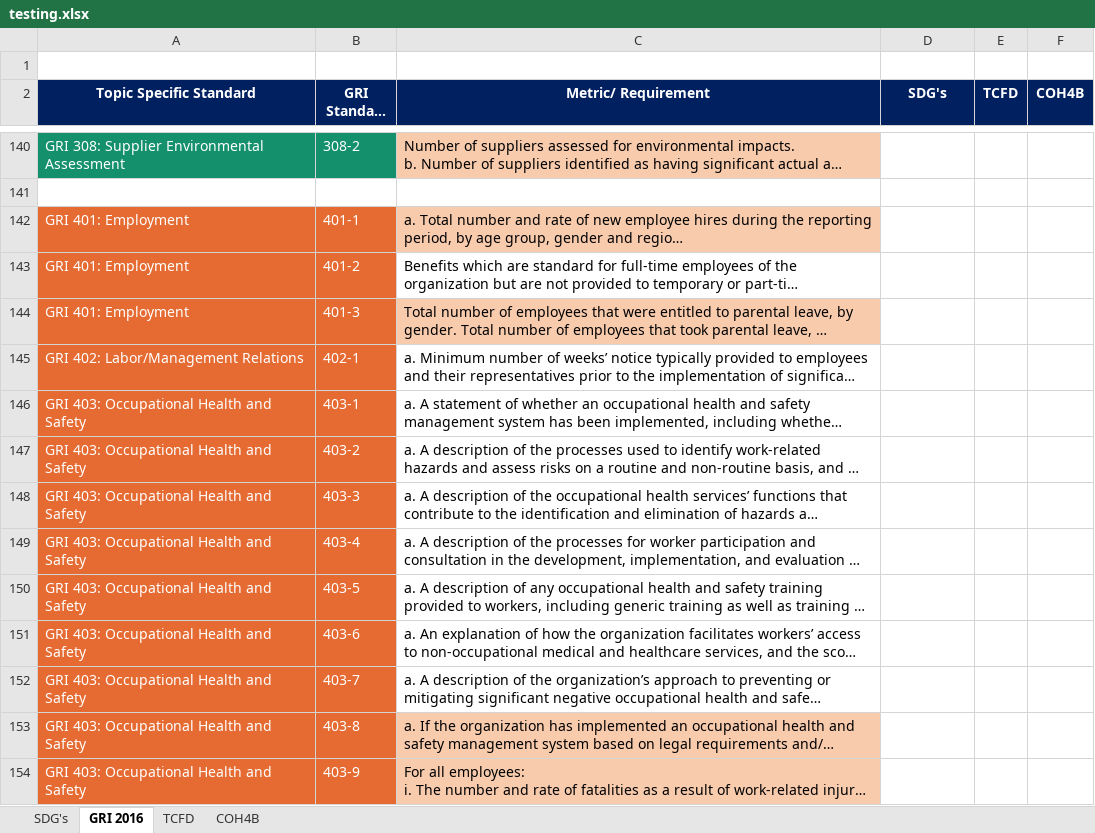
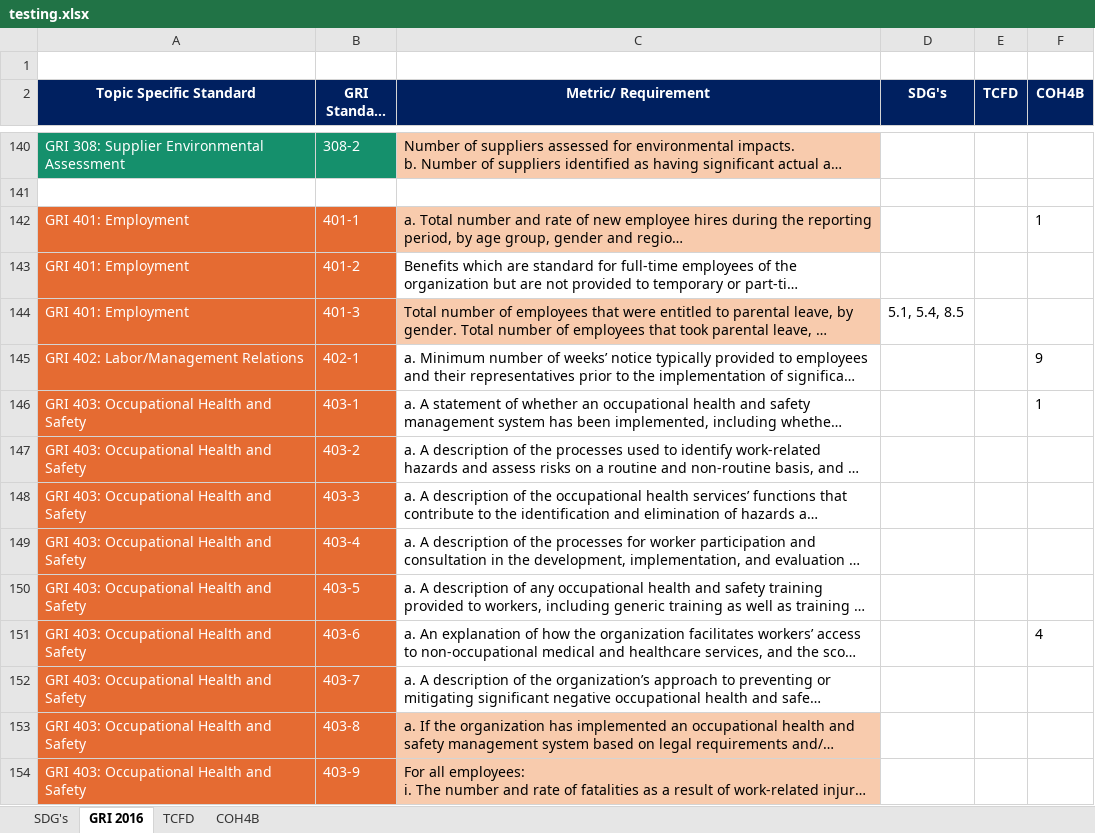
Before and after one commit to jorgesisco/ESG-Frameworks-Mapping, an Excel workbook: ESG-Frameworks/Outputs/testing.xlsx, sheet GRI 2016, drawn as a sheet; only a part is shown, gaps mark what is left out; long unchanged cells end in …; values as stored, in another font and other column widths than the file's, no borders; the diff covers the shown part only; the diff names each change by its address in the sheet, - before the commit and + after, or states it on an @@ line.

```diff
--- a/ESG-Frameworks/Outputs/testing.xlsx (sheet GRI 2016)
+++ b/ESG-Frameworks/Outputs/testing.xlsx (sheet GRI 2016)
-F142 (COH4B): (empty)
+F142 (COH4B): 1
-D144 (SDG's): (empty)
+D144 (SDG's): 5.1, 5.4, 8.5
-F145 (COH4B): (empty)
+F145 (COH4B): 9
-F146 (COH4B): (empty)
+F146 (COH4B): 1
-F151 (COH4B): (empty)
+F151 (COH4B): 4
```
Also changed, not shown: 32 edited cells elsewhere in this sheet, sheet SDG's, sheet COH4B, sheet TCFD, 10 other files.
